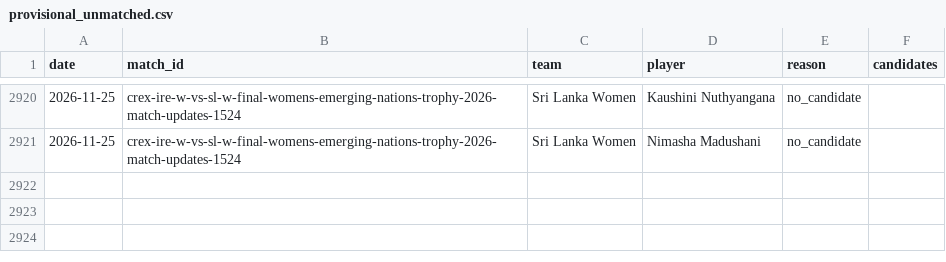
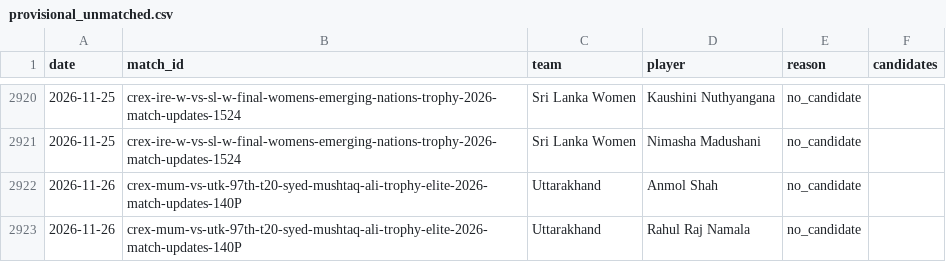
Before and after one commit to dheerajgoel17/cricket-data, a CSV file: data/provisional_unmatched.csv, drawn as a sheet; only a part is shown, gaps mark what is left out; the diff names each change by its address in the sheet, - before the commit and + after, or states it on an @@ line.

```diff
--- a/data/provisional_unmatched.csv
+++ b/data/provisional_unmatched.csv
+row 2922: 2026-11-26 | crex-mum-vs-utk-97th-t20-syed-mushtaq-ali-trophy-elite-2026-match-updates-140P | Uttarakhand | Anmol Shah | no_candidate
+row 2923: 2026-11-26 | crex-mum-vs-utk-97th-t20-syed-mushtaq-ali-trophy-elite-2026-match-updates-140P | Uttarakhand | Rahul Raj Namala | no_candidate
```
Also changed, not shown: 2 other files.
